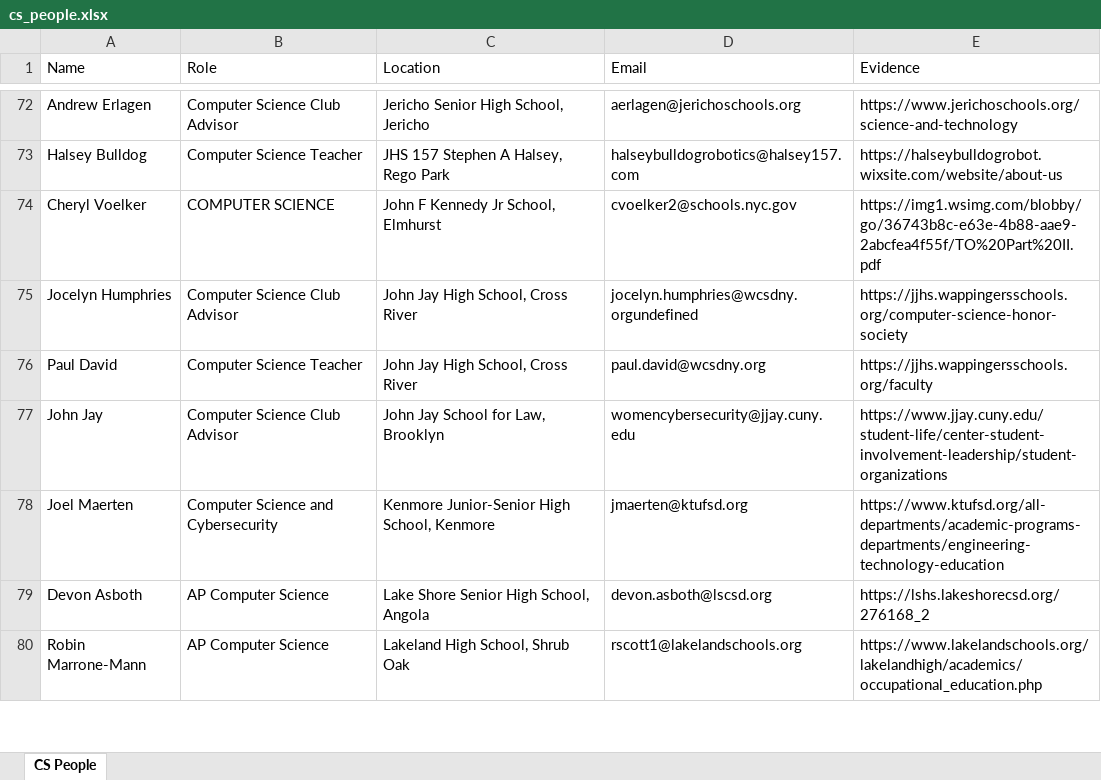
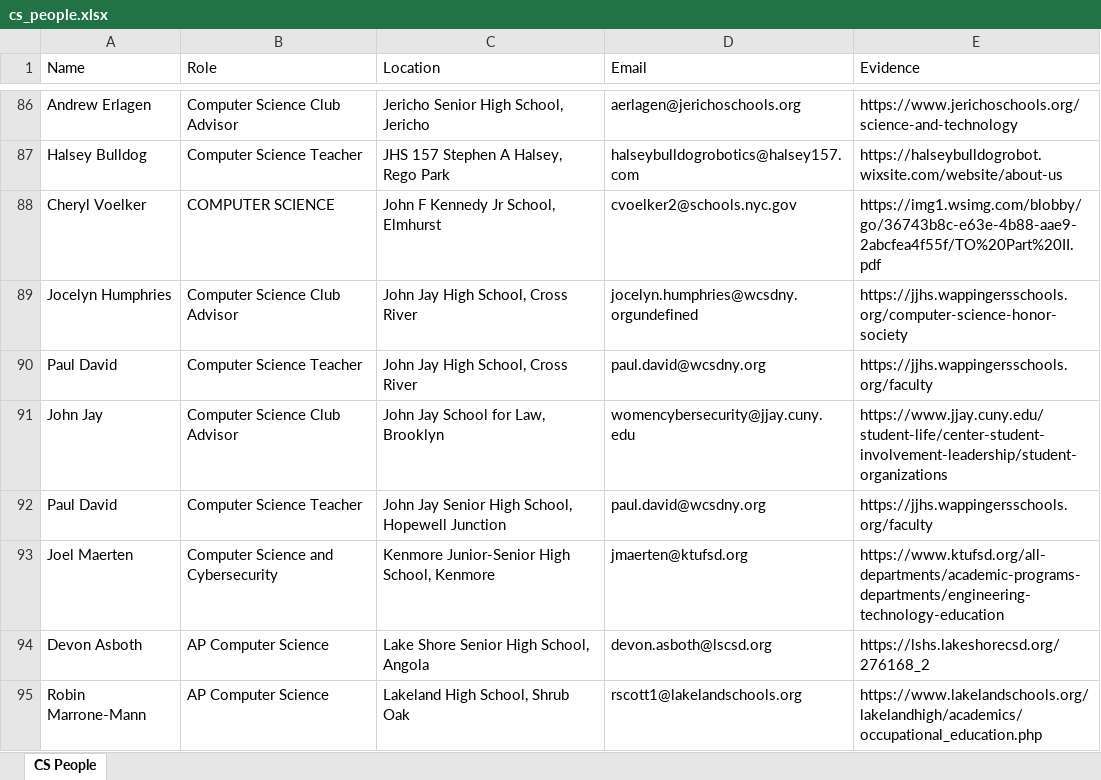
Before and after one commit to tiredkangaroo/cs-teachers, an Excel workbook: data/cs_people.xlsx, sheet CS People, drawn as a sheet; only a part is shown, gaps mark what is left out; values as stored, in another font and other column widths than the file's, no borders; the diff covers the shown part only; the diff names each change by its address in the sheet, - before the commit and + after, or states it on an @@ line.

Commit message:
update people

```diff
--- a/data/cs_people.xlsx (sheet CS People)
+++ b/data/cs_people.xlsx (sheet CS People)
+row 92: Paul David | Computer Science Teacher | John Jay Senior High School, Hopewell Junction | paul.david@wcsdny.org | https://jjhs.wappingersschools.org/faculty
```
Also changed, not shown: 33 added rows elsewhere in this sheet.
